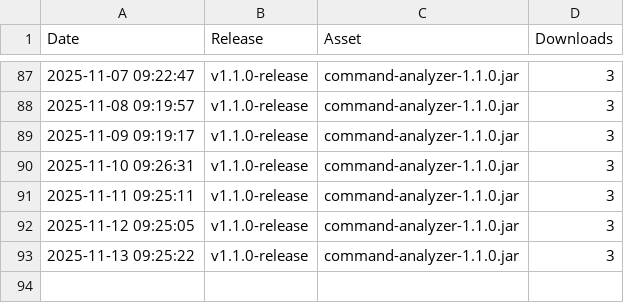
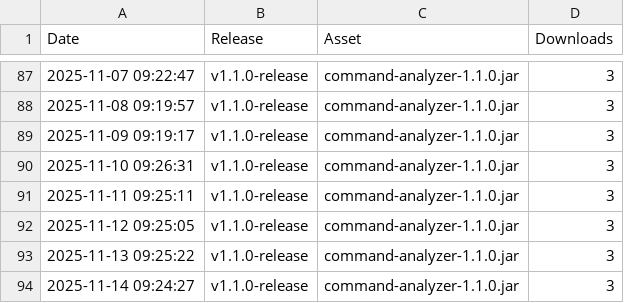
Before and after one commit to udo-nabe/Command-Analyzer, a CSV file: GitHubDownloads.csv, drawn as a sheet; only a part is shown, gaps mark what is left out; the diff names each change by its address in the sheet, - before the commit and + after, or states it on an @@ line.

```diff
--- a/GitHubDownloads.csv
+++ b/GitHubDownloads.csv
+row 94: 2025-11-14 09:24:27 | v1.1.0-release | command-analyzer-1.1.0.jar | 3
```
